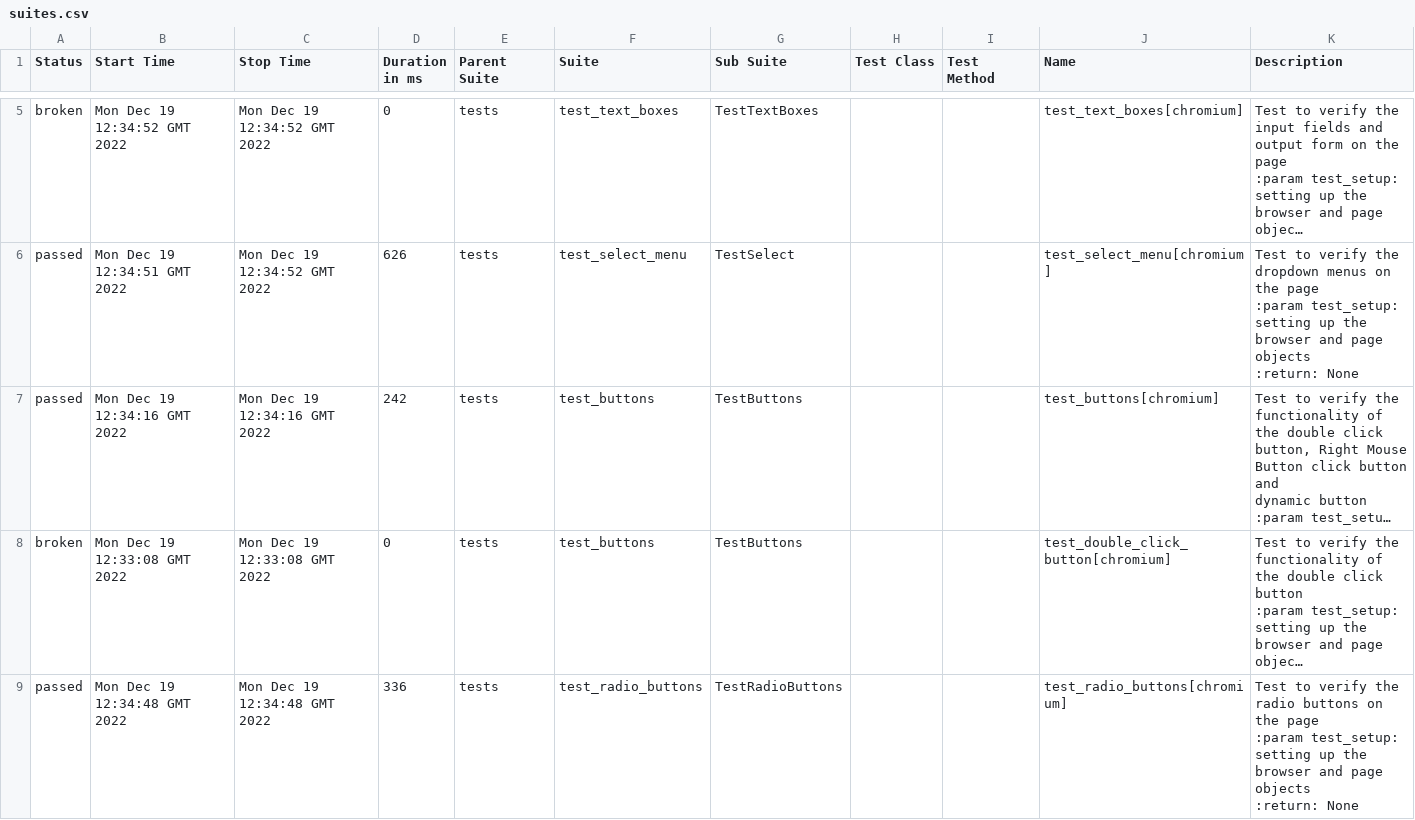
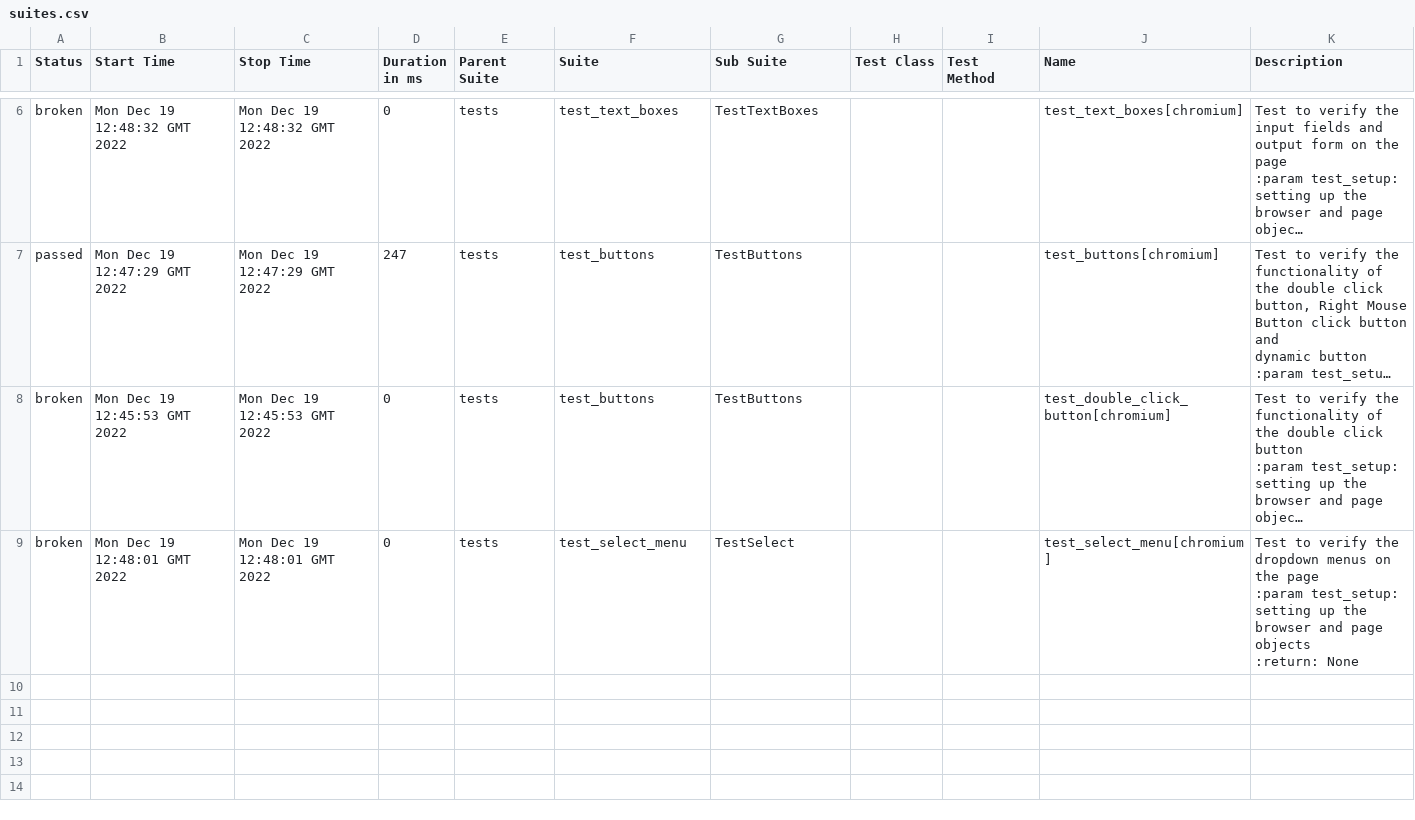
Before and after one commit to Diankavoy19/playwright_pytest_demo, a CSV file: data/suites.csv, drawn as a sheet; only a part is shown, gaps mark what is left out; long unchanged cells end in …; removed rows and columns are numbered as before the commit, all else as after; ↵ is a line break in a cell; the diff covers the shown part only; the diff names each change by its address in the sheet, - before the commit and + after, or states it on an @@ line.

```diff
--- a/data/suites.csv
+++ b/data/suites.csv
-B6 (Start Time): Mon Dec 19 12:34:52 GMT 2022
+B6 (Start Time): Mon Dec 19 12:48:32 GMT 2022
-C6 (Stop Time): Mon Dec 19 12:34:52 GMT 2022
+C6 (Stop Time): Mon Dec 19 12:48:32 GMT 2022
-row 6: passed | Mon Dec 19 12:34:51 GMT 2022 | Mon Dec 19 12:34:52 GMT 2022 | 626 | tests | test_select_menu | TestSelect |  |  | test_select_menu[chromium] | Test to verify the dropdown menus on the page ↵ :param test_setup: setting up the browser and page objects ↵ :return: None
-B7 (Start Time): Mon Dec 19 12:34:16 GMT 2022
+B7 (Start Time): Mon Dec 19 12:47:29 GMT 2022
-C7 (Stop Time): Mon Dec 19 12:34:16 GMT 2022
+C7 (Stop Time): Mon Dec 19 12:47:29 GMT 2022
-D7 (Duration in ms): 242
+D7 (Duration in ms): 247
-B8 (Start Time): Mon Dec 19 12:33:08 GMT 2022
+B8 (Start Time): Mon Dec 19 12:45:53 GMT 2022
-C8 (Stop Time): Mon Dec 19 12:33:08 GMT 2022
+C8 (Stop Time): Mon Dec 19 12:45:53 GMT 2022
-row 9: passed | Mon Dec 19 12:34:48 GMT 2022 | Mon Dec 19 12:34:48 GMT 2022 | 336 | tests | test_radio_buttons | TestRadioButtons |  |  | test_radio_buttons[chromium] | Test to verify the radio buttons on the page ↵ :param test_setup: setting up the browser and page objects ↵ :return: None
+row 9: broken | Mon Dec 19 12:48:01 GMT 2022 | Mon Dec 19 12:48:01 GMT 2022 | 0 | tests | test_select_menu | TestSelect |  |  | test_select_menu[chromium] | Test to verify the dropdown menus on the page ↵ :param test_setup: setting up the browser and page objects ↵ :return: None
```
Also changed, not shown: 2 added rows, 1 removed row and 8 edited cells elsewhere in this file, 41 other files.
